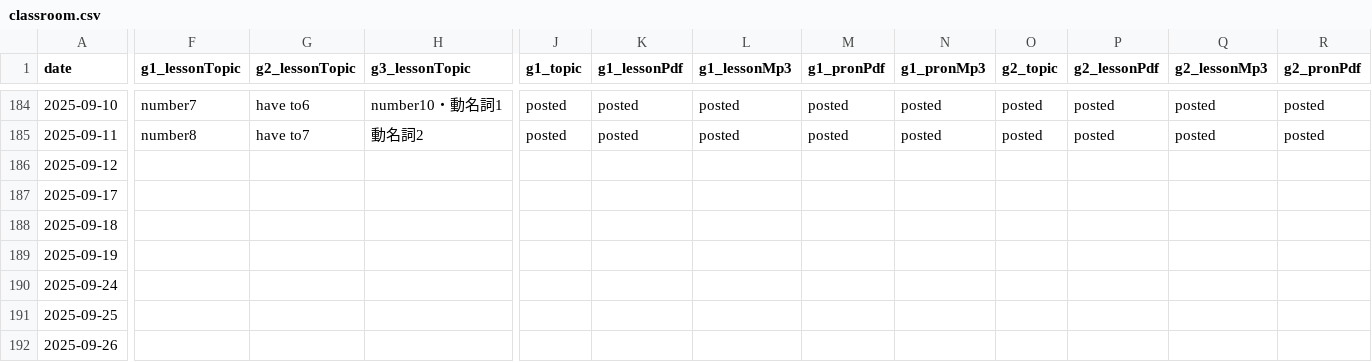
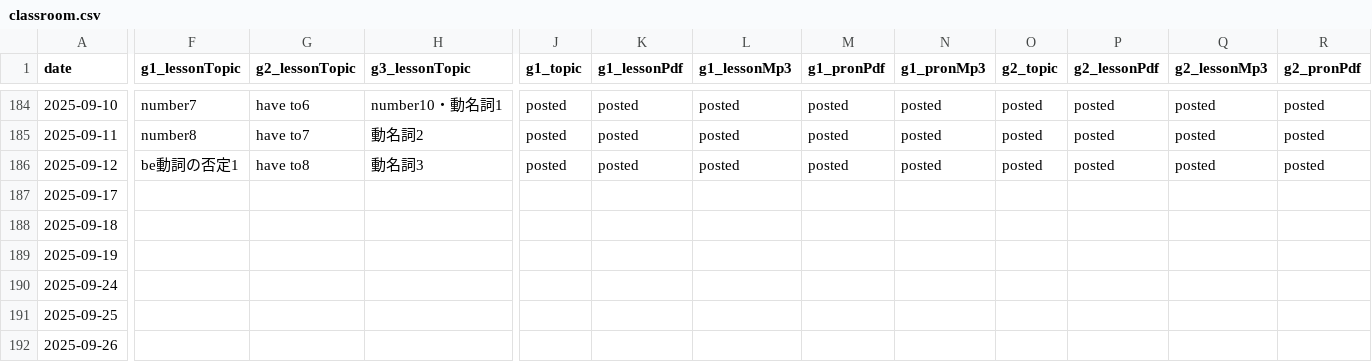
Before and after one commit to iotsuka1958/english_slides, a CSV file: classroom.csv, drawn as a sheet; only a part is shown, gaps mark what is left out; the diff covers the shown part only; the diff names each change by its address in the sheet, - before the commit and + after, or states it on an @@ line.

```diff
--- a/classroom.csv
+++ b/classroom.csv
-F186 (g1_lessonTopic): (empty)
+F186 (g1_lessonTopic): be動詞の否定1
-G186 (g2_lessonTopic): (empty)
+G186 (g2_lessonTopic): have to8
-H186 (g3_lessonTopic): (empty)
+H186 (g3_lessonTopic): 動名詞3
-J186 (g1_topic): (empty)
+J186 (g1_topic): posted
-K186 (g1_lessonPdf): (empty)
+K186 (g1_lessonPdf): posted
-L186 (g1_lessonMp3): (empty)
+L186 (g1_lessonMp3): posted
-M186 (g1_pronPdf): (empty)
+M186 (g1_pronPdf): posted
-N186 (g1_pronMp3): (empty)
+N186 (g1_pronMp3): posted
-O186 (g2_topic): (empty)
+O186 (g2_topic): posted
-P186 (g2_lessonPdf): (empty)
+P186 (g2_lessonPdf): posted
-Q186 (g2_lessonMp3): (empty)
+Q186 (g2_lessonMp3): posted
-R186 (g2_pronPdf): (empty)
+R186 (g2_pronPdf): posted
```
Also changed, not shown: 6 edited cells elsewhere in this file, work_log.csv, 8 other files.
